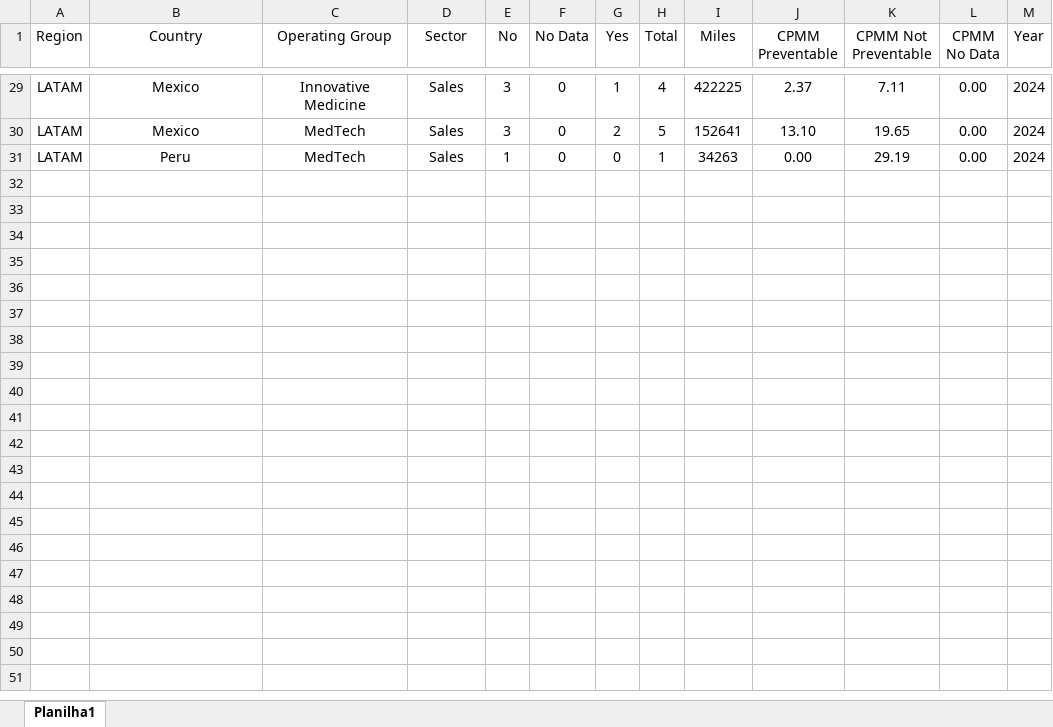
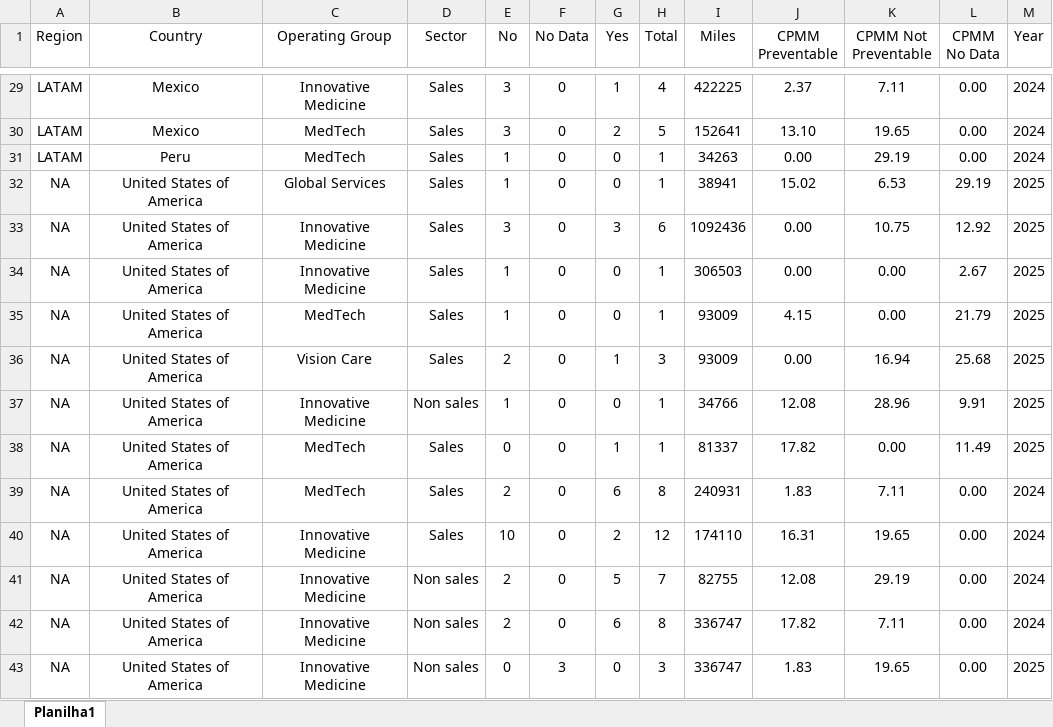
Before and after one commit to gturricepa/jnj-reports, an Excel workbook: public/assets/preventable.xlsx, sheet Planilha1, drawn as a sheet; only a part is shown, gaps mark what is left out; values as stored, in another font and other column widths than the file's, no borders; the diff names each change by its address in the sheet, - before the commit and + after, or states it on an @@ line.

Commit message:
preventable by regions

```diff
--- a/public/assets/preventable.xlsx (sheet Planilha1)
+++ b/public/assets/preventable.xlsx (sheet Planilha1)
+row 32: NA | United States of America | Global Services | Sales | 1 | 0 | 0 | 1 | 38941 | 15.02 | 6.53 | 29.19 | 2025
+row 33: NA | United States of America | Innovative Medicine | Sales | 3 | 0 | 3 | 6 | 1092436 | 0.00 | 10.75 | 12.92 | 2025
+row 34: NA | United States of America | Innovative Medicine | Sales | 1 | 0 | 0 | 1 | 306503 | 0.00 | 0.00 | 2.67 | 2025
+row 35: NA | United States of America | MedTech | Sales | 1 | 0 | 0 | 1 | 93009 | 4.15 | 0.00 | 21.79 | 2025
+row 36: NA | United States of America | Vision Care | Sales | 2 | 0 | 1 | 3 | 93009 | 0.00 | 16.94 | 25.68 | 2025
+row 37: NA | United States of America | Innovative Medicine | Non sales | 1 | 0 | 0 | 1 | 34766 | 12.08 | 28.96 | 9.91 | 2025
+row 38: NA | United States of America | MedTech | Sales | 0 | 0 | 1 | 1 | 81337 | 17.82 | 0.00 | 11.49 | 2025
+row 39: NA | United States of America | MedTech | Sales | 2 | 0 | 6 | 8 | 240931 | 1.83 | 7.11 | 0.00 | 2024
+row 40: NA | United States of America | Innovative Medicine | Sales | 10 | 0 | 2 | 12 | 174110 | 16.31 | 19.65 | 0.00 | 2024
+row 41: NA | United States of America | Innovative Medicine | Non sales | 2 | 0 | 5 | 7 | 82755 | 12.08 | 29.19 | 0.00 | 2024
+row 42: NA | United States of America | Innovative Medicine | Non sales | 2 | 0 | 6 | 8 | 336747 | 17.82 | 7.11 | 0.00 | 2024
+row 43: NA | United States of America | Innovative Medicine | Non sales | 0 | 3 | 0 | 3 | 336747 | 1.83 | 19.65 | 0.00 | 2025
```
Also changed, not shown: 7 other files.
